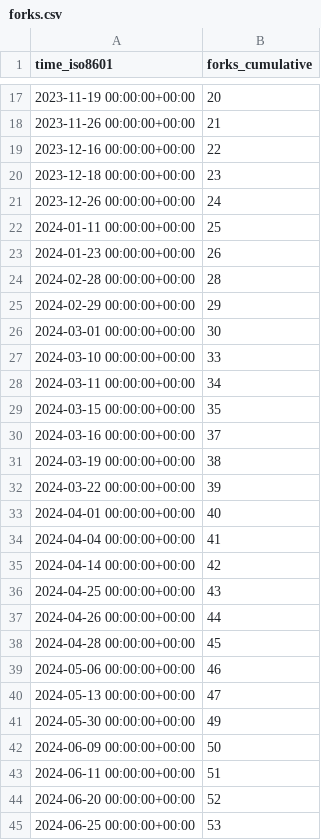
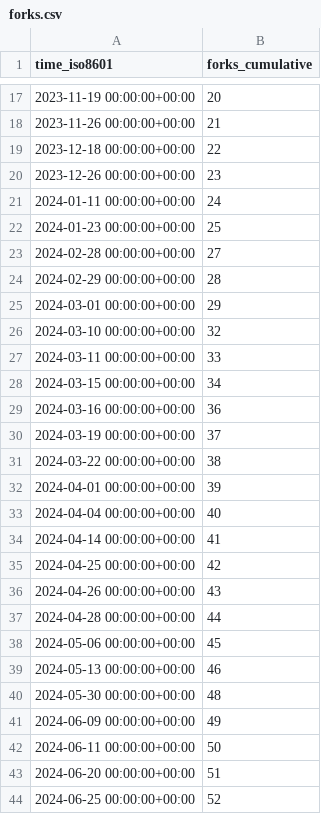
Before and after one commit to floneum/floneum, a CSV file: floneum/floneum/ghrs-data/forks.csv, drawn as a sheet; only a part is shown, gaps mark what is left out; the diff covers the shown part only.

```diff
--- a/floneum/floneum/ghrs-data/forks.csv
+++ b/floneum/floneum/ghrs-data/forks.csv
@@ -18,28 +18,27 @@ time_iso8601,forks_cumulative
 2023-11-26 00:00:00+00:00,21
-2023-12-16 00:00:00+00:00,22
-2023-12-18 00:00:00+00:00,23
-2023-12-26 00:00:00+00:00,24
-2024-01-11 00:00:00+00:00,25
-2024-01-23 00:00:00+00:00,26
-2024-02-28 00:00:00+00:00,28
-2024-02-29 00:00:00+00:00,29
-2024-03-01 00:00:00+00:00,30
-2024-03-10 00:00:00+00:00,33
-2024-03-11 00:00:00+00:00,34
-2024-03-15 00:00:00+00:00,35
-2024-03-16 00:00:00+00:00,37
-2024-03-19 00:00:00+00:00,38
-2024-03-22 00:00:00+00:00,39
-2024-04-01 00:00:00+00:00,40
-2024-04-04 00:00:00+00:00,41
-2024-04-14 00:00:00+00:00,42
-2024-04-25 00:00:00+00:00,43
-2024-04-26 00:00:00+00:00,44
-2024-04-28 00:00:00+00:00,45
-2024-05-06 00:00:00+00:00,46
-2024-05-13 00:00:00+00:00,47
-2024-05-30 00:00:00+00:00,49
-2024-06-09 00:00:00+00:00,50
-2024-06-11 00:00:00+00:00,51
-2024-06-20 00:00:00+00:00,52
-2024-06-25 00:00:00+00:00,53
+2023-12-18 00:00:00+00:00,22
+2023-12-26 00:00:00+00:00,23
+2024-01-11 00:00:00+00:00,24
+2024-01-23 00:00:00+00:00,25
+2024-02-28 00:00:00+00:00,27
+2024-02-29 00:00:00+00:00,28
+2024-03-01 00:00:00+00:00,29
+2024-03-10 00:00:00+00:00,32
+2024-03-11 00:00:00+00:00,33
+2024-03-15 00:00:00+00:00,34
+2024-03-16 00:00:00+00:00,36
+2024-03-19 00:00:00+00:00,37
+2024-03-22 00:00:00+00:00,38
+2024-04-01 00:00:00+00:00,39
+2024-04-04 00:00:00+00:00,40
+2024-04-14 00:00:00+00:00,41
+2024-04-25 00:00:00+00:00,42
+2024-04-26 00:00:00+00:00,43
+2024-04-28 00:00:00+00:00,44
+2024-05-06 00:00:00+00:00,45
+2024-05-13 00:00:00+00:00,46
+2024-05-30 00:00:00+00:00,48
+2024-06-09 00:00:00+00:00,49
+2024-06-11 00:00:00+00:00,50
+2024-06-20 00:00:00+00:00,51
+2024-06-25 00:00:00+00:00,52
```
Also changed, not shown: 19 edited cells elsewhere in this file, floneum/floneum/ghrs-data/stargazers.csv.
